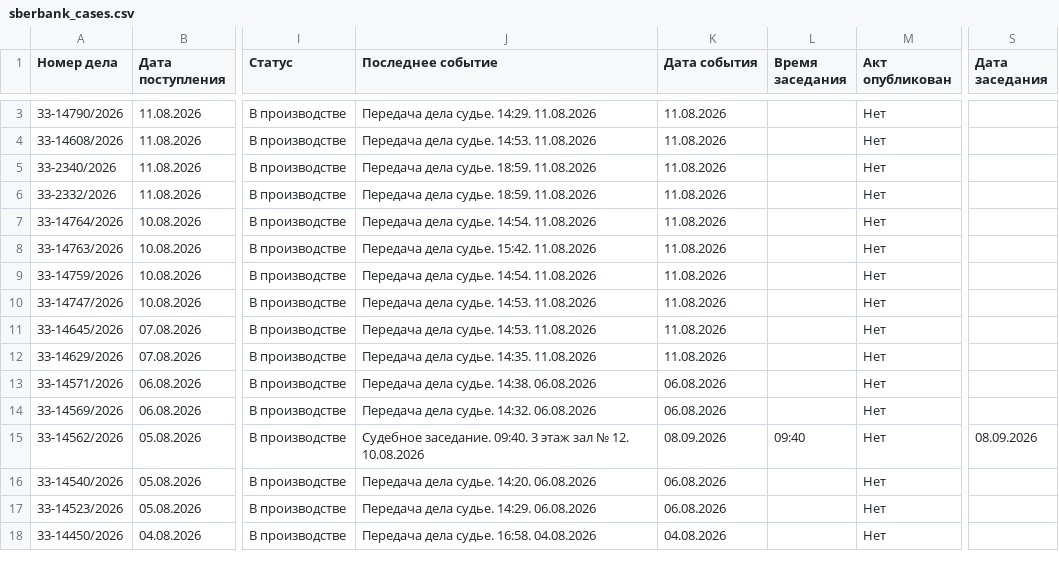
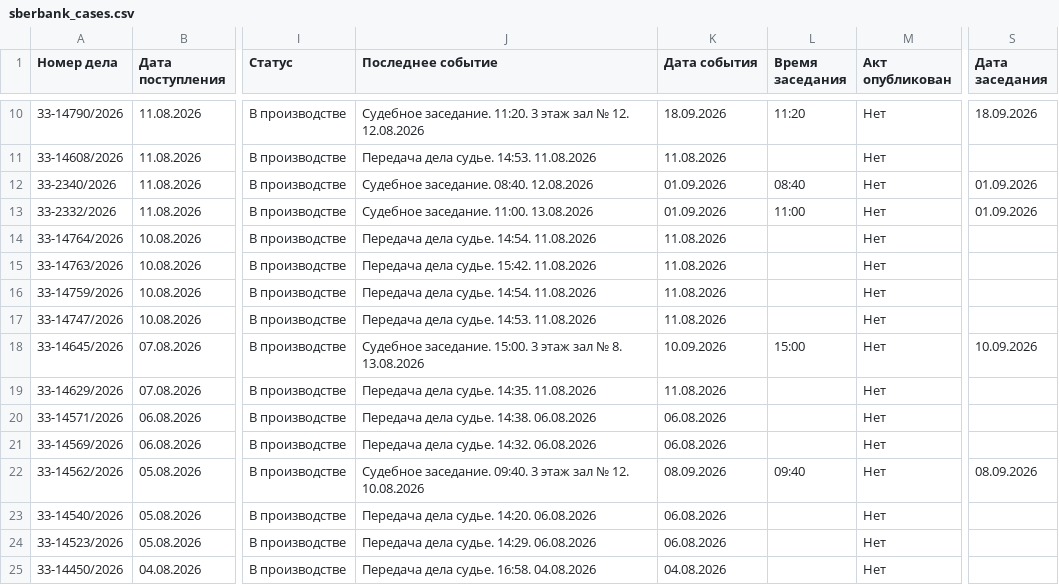
Before and after one commit to SelivanovAS/dashboard-ural, a CSV file: data/sberbank_cases.csv, drawn as a sheet; only a part is shown, gaps mark what is left out; addresses are those after the commit; the diff covers the shown part only; the diff names each change by its address in the sheet, - before the commit and + after, or states it on an @@ line.

```diff
--- a/data/sberbank_cases.csv
+++ b/data/sberbank_cases.csv
-J10 (Последнее событие): Передача дела судье. 14:29. 11.08.2026
+J10 (Последнее событие): Судебное заседание. 11:20. 3 этаж зал № 12. 12.08.2026
-K10 (Дата события): 11.08.2026
+K10 (Дата события): 18.09.2026
-L10 (Время заседания): (empty)
+L10 (Время заседания): 11:20
-S10 (Дата заседания): (empty)
+S10 (Дата заседания): 18.09.2026
-J12 (Последнее событие): Передача дела судье. 18:59. 11.08.2026
+J12 (Последнее событие): Судебное заседание. 08:40. 12.08.2026
-K12:K13 (Дата события): 11.08.2026
+K12:K13 (Дата события): 01.09.2026
-L12 (Время заседания): (empty)
+L12 (Время заседания): 08:40
-S12:S13 (Дата заседания): (empty)
+S12:S13 (Дата заседания): 01.09.2026
-J13 (Последнее событие): Передача дела судье. 18:59. 11.08.2026
+J13 (Последнее событие): Судебное заседание. 11:00. 13.08.2026
-L13 (Время заседания): (empty)
+L13 (Время заседания): 11:00
-J18 (Последнее событие): Передача дела судье. 14:53. 11.08.2026
+J18 (Последнее событие): Судебное заседание. 15:00. 3 этаж зал № 8. 13.08.2026
-K18 (Дата события): 11.08.2026
+K18 (Дата события): 10.09.2026
-L18 (Время заседания): (empty)
+L18 (Время заседания): 15:00
-S18 (Дата заседания): (empty)
+S18 (Дата заседания): 10.09.2026
```
Also changed, not shown: 7 added rows, 1 removed row and 53 edited cells elsewhere in this file, data/sberbank_cases_archive.csv, 10 other files.
